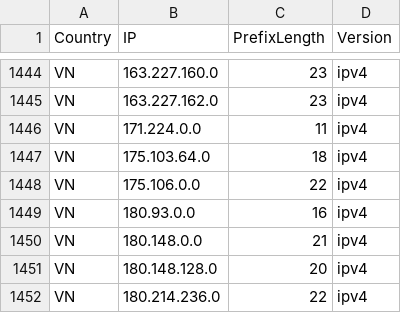
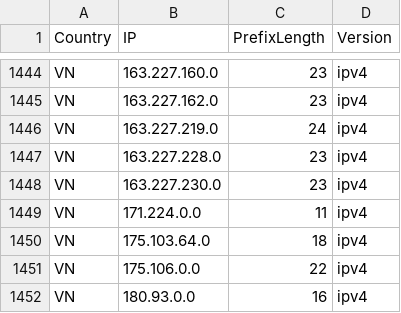
Before and after one commit to HotCakeX/Official-IANA-IP-blocks, a CSV file: CSV/IPV4/VN.csv, drawn as a sheet; only a part is shown, gaps mark what is left out; the shorter side is filled out with more unchanged rows.

Commit message:
updating sources and list

```diff
--- a/CSV/IPV4/VN.csv
+++ b/CSV/IPV4/VN.csv
@@ -1445,2 +1445,5 @@ VN,163.227.160.0,23,ipv4
 VN,163.227.162.0,23,ipv4
+VN,163.227.219.0,24,ipv4
+VN,163.227.228.0,23,ipv4
+VN,163.227.230.0,23,ipv4
 VN,171.224.0.0,11,ipv4
```
Also changed, not shown: CSV/IPV4/TW.csv, CSV/IPV6/US.csv, 21 other files.
